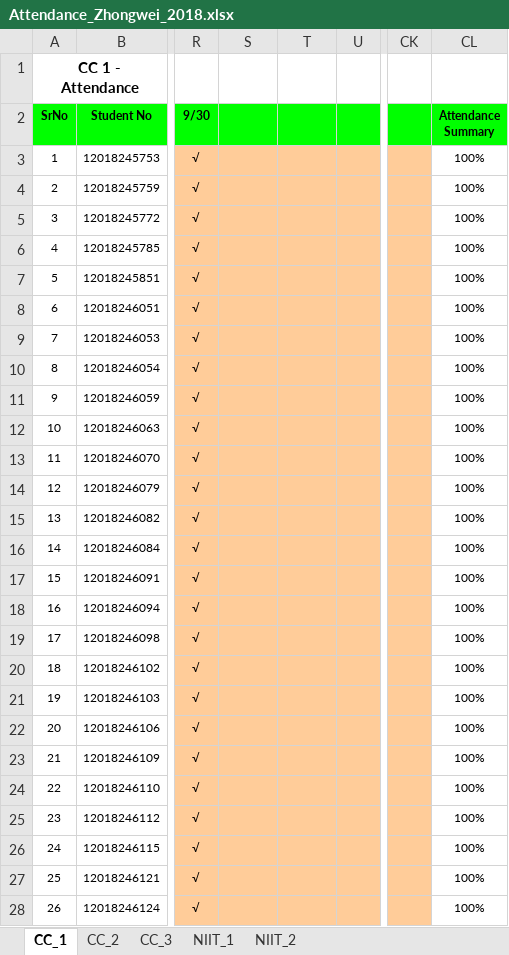
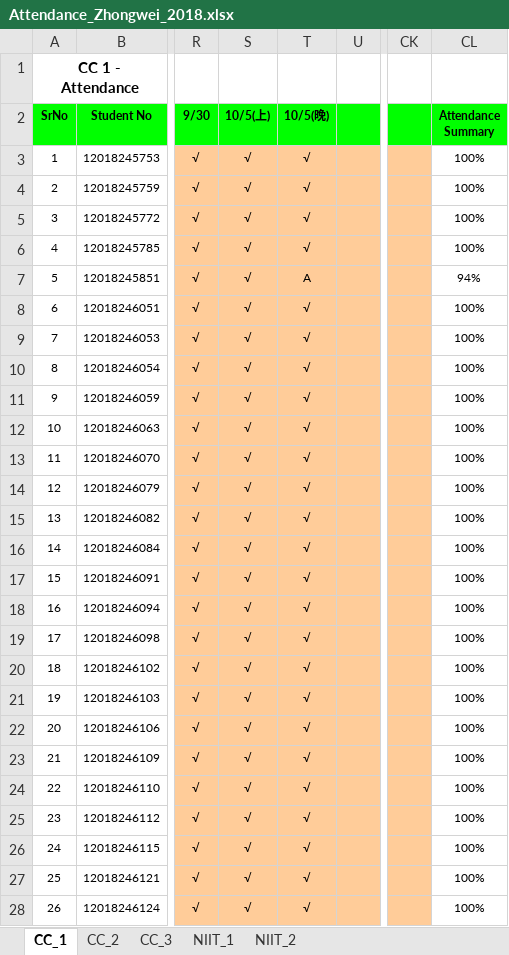
Before and after one commit to niit-nxu/Sept-2020---Jan-2021, an Excel workbook: Grade 2018/Attendance/Attendance_Zhongwei_2018.xlsx, sheet CC_1, drawn as a sheet; only a part is shown, gaps mark what is left out; values as stored, in another font and other column widths than the file's, no borders; conditional formats not drawn; the diff covers the shown part only; the diff names each change by its address in the sheet, - before the commit and + after, or states it on an @@ line.

Commit message:
18级中卫cc1出勤情况

```diff
--- a/Grade 2018/Attendance/Attendance_Zhongwei_2018.xlsx (sheet CC_1)
+++ b/Grade 2018/Attendance/Attendance_Zhongwei_2018.xlsx (sheet CC_1)
-S2: (empty)
+S2: 10/5(上)
-T2: (empty)
+T2: 10/5(晚)
-S3:S28 (10/5(上)): (empty)
+S3:S28 (10/5(上)): √
-T3:T6 (10/5(晚)): (empty)
+T3:T6 (10/5(晚)): √
-T7 (10/5(晚)): (empty)
+T7 (10/5(晚)): A
-CL7 (Attendance Summary): 100%
+CL7 (Attendance Summary): 94%
-T8:T28 (10/5(晚)): (empty)
+T8:T28 (10/5(晚)): √
```
Also changed, not shown: 40 edited cells and cell formats elsewhere in this sheet.
